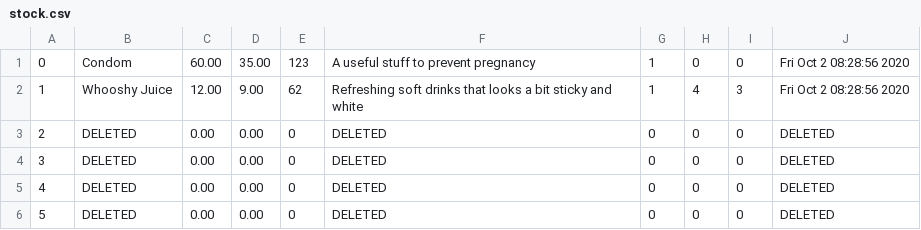
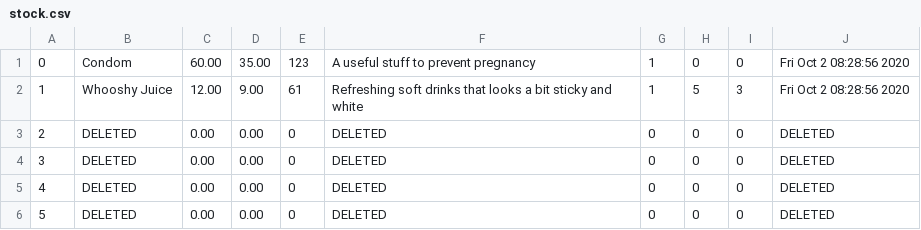
Before and after one commit to wit03/pos-but-c, a CSV file: stock.csv, drawn as a sheet; only a part is shown.

```diff
--- a/stock.csv
+++ b/stock.csv
@@ -1,3 +1,3 @@
 0,Condom,60.00,35.00,123,A useful stuff to prevent pregnancy,1,0,0,Fri Oct 2 08:28:56 2020
-1,Whooshy Juice,12.00,9.00,62,Refreshing soft drinks that looks a bit sticky and white,1,4,3,Fri Oct  2 08:28:56 2020
+1,Whooshy Juice,12.00,9.00,61,Refreshing soft drinks that looks a bit sticky and white,1,5,3,Fri Oct  2 08:28:56 2020
 2,DELETED,0.00,0.00,0,DELETED,0,0,0,DELETED
```
Also changed, not shown: transaction.csv, 3 other files.
